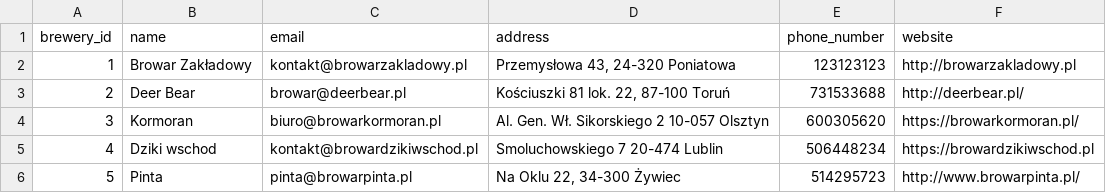
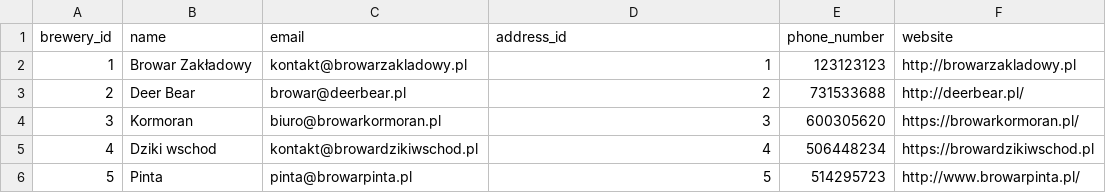
Before and after one commit to Martin056PL/BeerProject, a CSV file: BeerProject/src/main/resources/db/samples/001-brewerySamples.csv, drawn as a sheet.

Commit message:
data base model restructure

```diff
--- a/BeerProject/src/main/resources/db/samples/001-brewerySamples.csv
+++ b/BeerProject/src/main/resources/db/samples/001-brewerySamples.csv
@@ -1,6 +1,6 @@
-brewery_id,name,email,address,phone_number,website
-1,Browar Zakładowy,kontakt@browarzakladowy.pl,"Przemysłowa 43, 24-320 Poniatowa",123123123,http://browarzakladowy.pl
-2,Deer Bear,browar@deerbear.pl,"Kościuszki 81 lok. 22, 87-100 Toruń",731533688,http://deerbear.pl/
-3,Kormoran,biuro@browarkormoran.pl,Al. Gen. Wł. Sikorskiego 2 10-057 Olsztyn,600305620,https://browarkormoran.pl/
-4,Dziki wschod,kontakt@browardzikiwschod.pl,Smoluchowskiego 7 20-474 Lublin,506448234,https://browardzikiwschod.pl
-5,Pinta,pinta@browarpinta.pl,"Na Oklu 22, 34-300 Żywiec ",514295723,http://www.browarpinta.pl/
+brewery_id,name,email,address_id,phone_number,website
+1,Browar Zakładowy,kontakt@browarzakladowy.pl,1,123123123,http://browarzakladowy.pl
+2,Deer Bear,browar@deerbear.pl,2,731533688,http://deerbear.pl/
+3,Kormoran,biuro@browarkormoran.pl,3,600305620,https://browarkormoran.pl/
+4,Dziki wschod,kontakt@browardzikiwschod.pl,4,506448234,https://browardzikiwschod.pl
+5,Pinta,pinta@browarpinta.pl,5,514295723,http://www.browarpinta.pl/
```
Also changed, not shown: BeerProject/src/main/resources/db/samples/003-usersSamples.csv, 28 other files.
